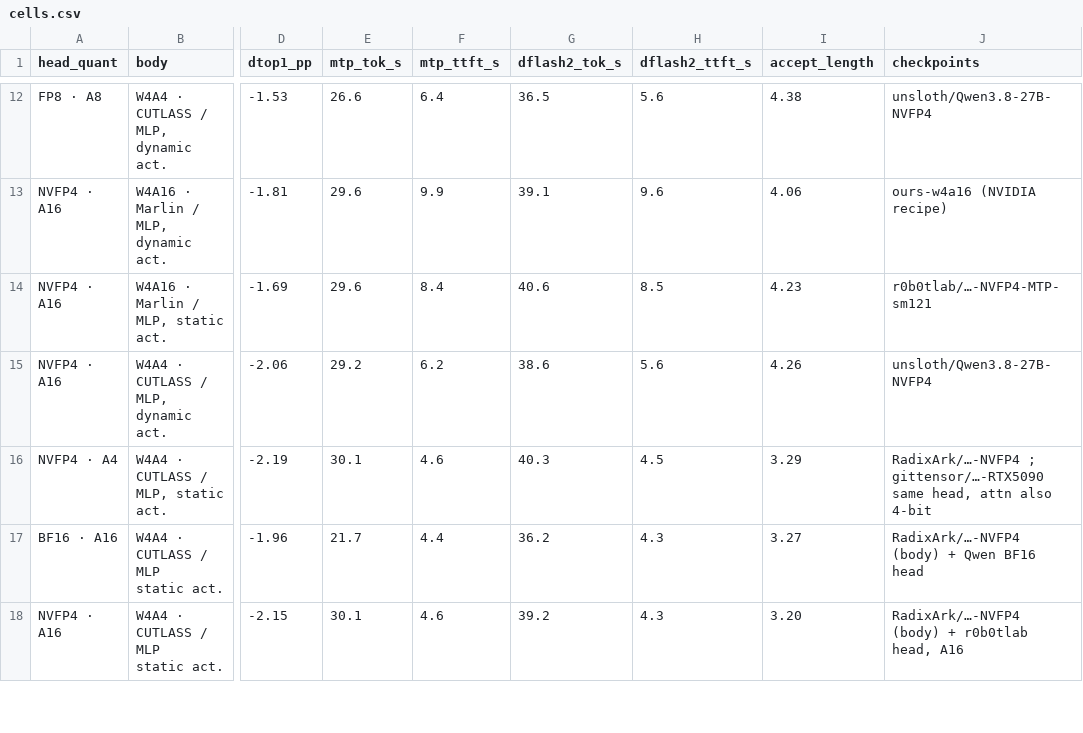
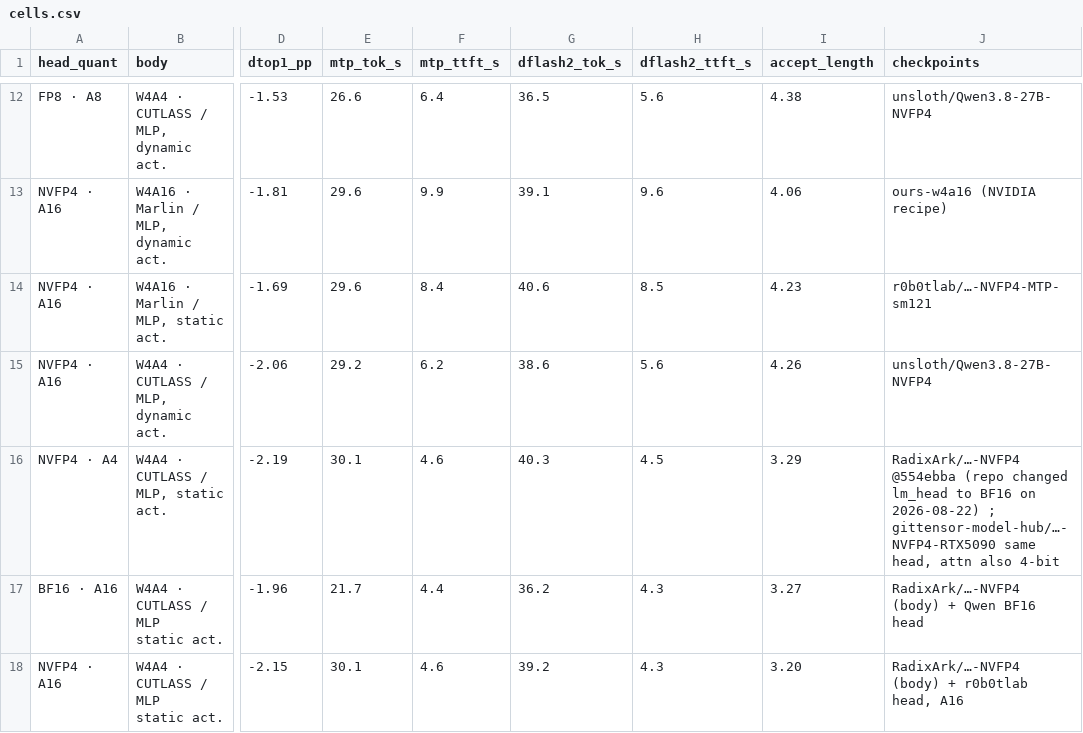
Before and after one commit to jschmied/dgx-spark-setup-guide, a CSV file: bench/nvfp4-table/data/cells.csv, drawn as a sheet; only a part is shown, gaps mark what is left out; the diff names each change by its address in the sheet, - before the commit and + after, or states it on an @@ line.

Commit message:
docs(nvfp4): the drafter axis, confirmed elsewhere -- and main cannot load DFlash2
Both fixes a quantized drafter needs now have independent confirmation on other
sm121 hardware, including the storage form that fails most quietly: a per-tensor
scheme on a fused qkv carries one scalar per shard, and expanding it after the
K/V slice hands K the scale belonging to V -- no crash, only worse acceptance.
Those numbers come from a different target and harness, so the direction is
recorded and the figures are deliberately not merged into the table.

Also flags that DFlash2 does not load on vLLM main at all since #52560 reverted
an extension point #52816 added. Anyone following this document has to build
from the #52816 merge commit, and it blocks re-measuring on main.

```diff
--- a/bench/nvfp4-table/data/cells.csv
+++ b/bench/nvfp4-table/data/cells.csv
-J16 (checkpoints): RadixArk/…-NVFP4 ; gittensor/…-RTX5090 same head,…
+J16 (checkpoints): RadixArk/…-NVFP4 @554ebba (repo changed lm_head to BF16 on 2026-08-22) ; gittensor-model-hub/…-NVFP4-RTX5090 same head,…
```
Also changed, not shown: 2 other files.
